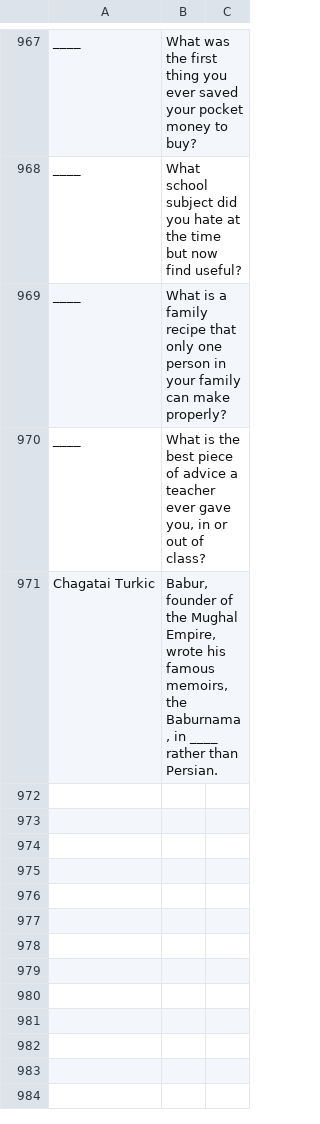
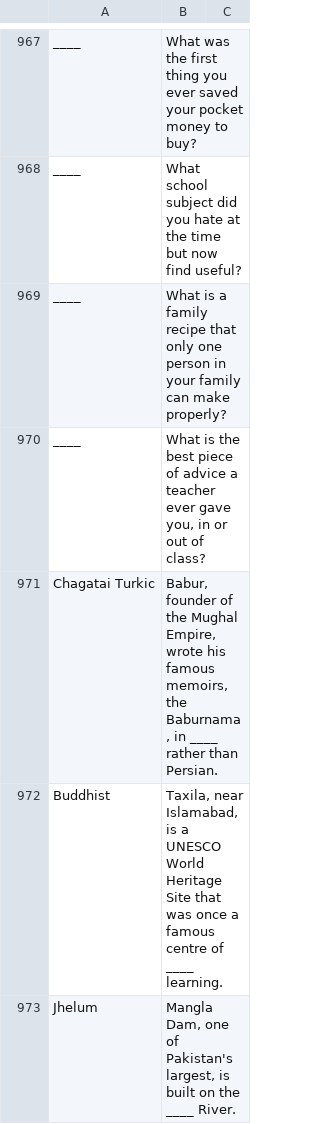
Before and after one commit to theshabab/jorbox, a CSV file: data/seed/data/game4.csv, drawn as a sheet; only a part is shown, gaps mark what is left out; the diff covers the shown part only; the diff names each change by its address in the sheet, - before the commit and + after, or states it on an @@ line.

```diff
--- a/data/seed/data/game4.csv
+++ b/data/seed/data/game4.csv
+row 972: Buddhist | Taxila, near Islamabad, is a UNESCO World Heritage Site that was once a famous centre of ____ learning.
+row 973: Jhelum | Mangla Dam, one of Pakistan's largest, is built on the ____ River.
```
Also changed, not shown: 5 added rows elsewhere in this file, data/seed/data/game2.csv, data/seed/data/game5.csv, 6 other files.
